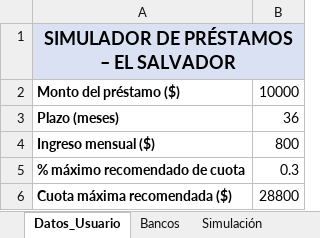
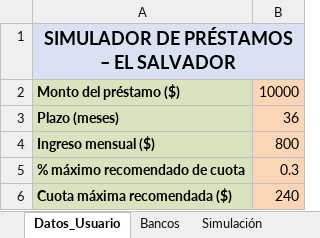
Before and after one commit to marvinnerio1983-source/TAREA-EPI, an Excel workbook: Simulador_Prestamos_Estetico_El_Salvador.xlsx, sheet Datos_Usuario, drawn as a sheet; values as stored, in another font and other column widths than the file's, no borders; the diff names each change by its address in the sheet, - before the commit and + after, or states it on an @@ line.

```diff
--- a/Simulador_Prestamos_Estetico_El_Salvador.xlsx (sheet Datos_Usuario)
+++ b/Simulador_Prestamos_Estetico_El_Salvador.xlsx (sheet Datos_Usuario)
-A2:A6 fill: none
+A2:A6 fill: #D7E4BD
-B2:B6 fill: none
+B2:B6 fill: #FCD5B5
-B6: 28800
+B6: 240
```
Also changed, not shown: sheet Simulación, sheet Bancos, formulas that keep their value.
